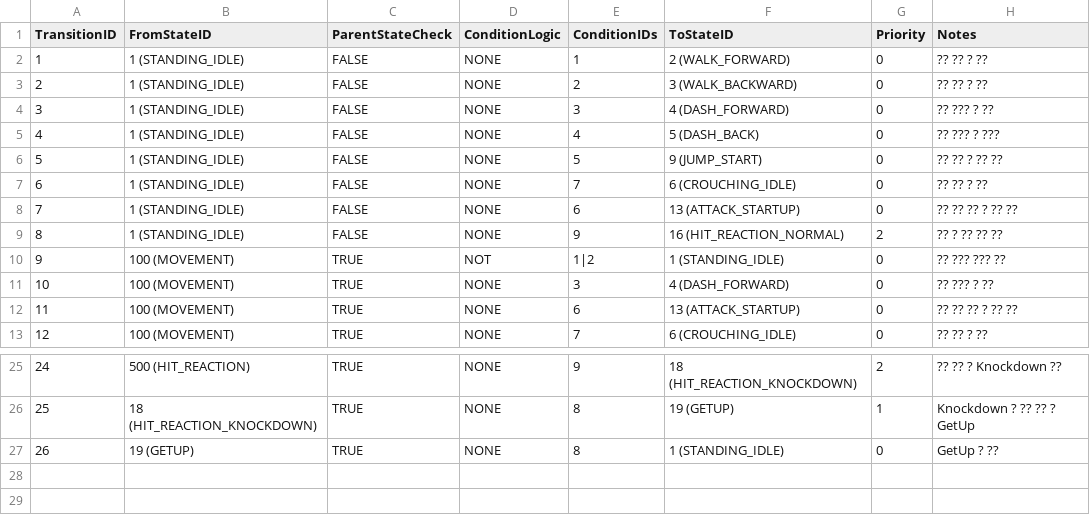
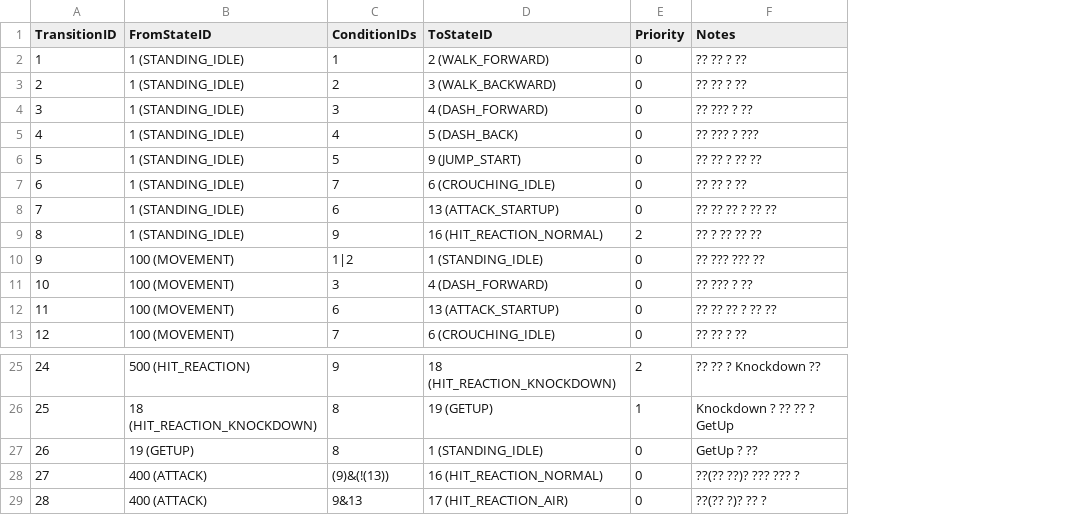
Before and after one commit to dkglee/Chunkken, a CSV file: Content/DataTable/TransitionListTable.csv, drawn as a sheet; only a part is shown, gaps mark what is left out; removed rows and columns are numbered as before the commit, all else as after; the diff names each change by its address in the sheet, - before the commit and + after, or states it on an @@ line.

```diff
--- a/Content/DataTable/TransitionListTable.csv
+++ b/Content/DataTable/TransitionListTable.csv
-column C (ParentStateCheck), rows 2-13: FALSE | FALSE | FALSE | FALSE | FALSE | FALSE | FALSE | FALSE | TRUE | TRUE | TRUE | TRUE; rows 25-27: all TRUE
-column D (ConditionLogic), rows 2-13: NONE | NONE | NONE | NONE | NONE | NONE | NONE | NONE | NOT | NONE | NONE | NONE; rows 25-27: all NONE
+row 28: 27 | 400 (ATTACK) | (9)&(!(13)) | 16 (HIT_REACTION_NORMAL) | 0 | ??(?? ??)? ??? ??? ?
+row 29: 28 | 400 (ATTACK) | 9&13 | 17 (HIT_REACTION_AIR) | 0 | ??(?? ?)? ?? ?
```
Also changed, not shown: Content/DataTable/ConditionListTable.csv, 6 other files.
